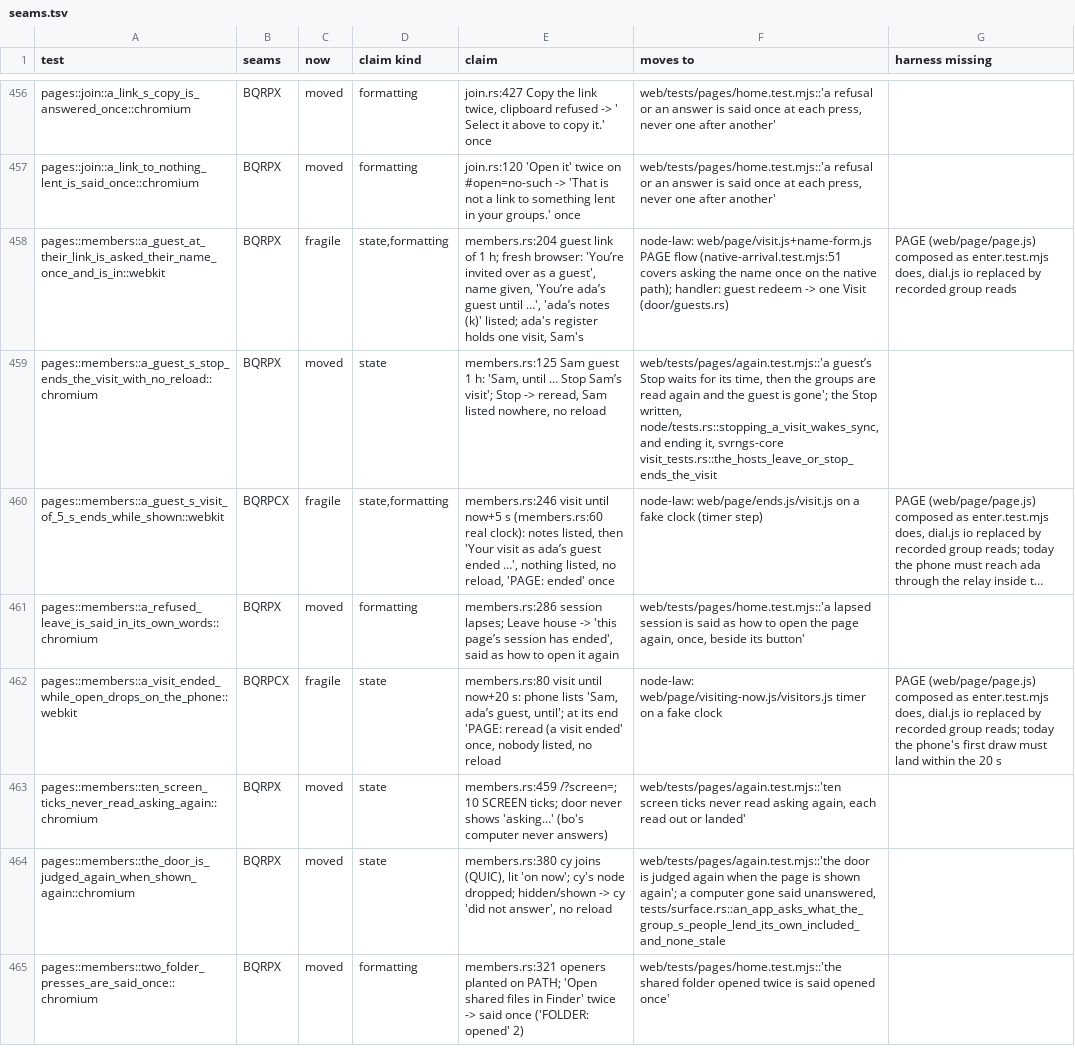
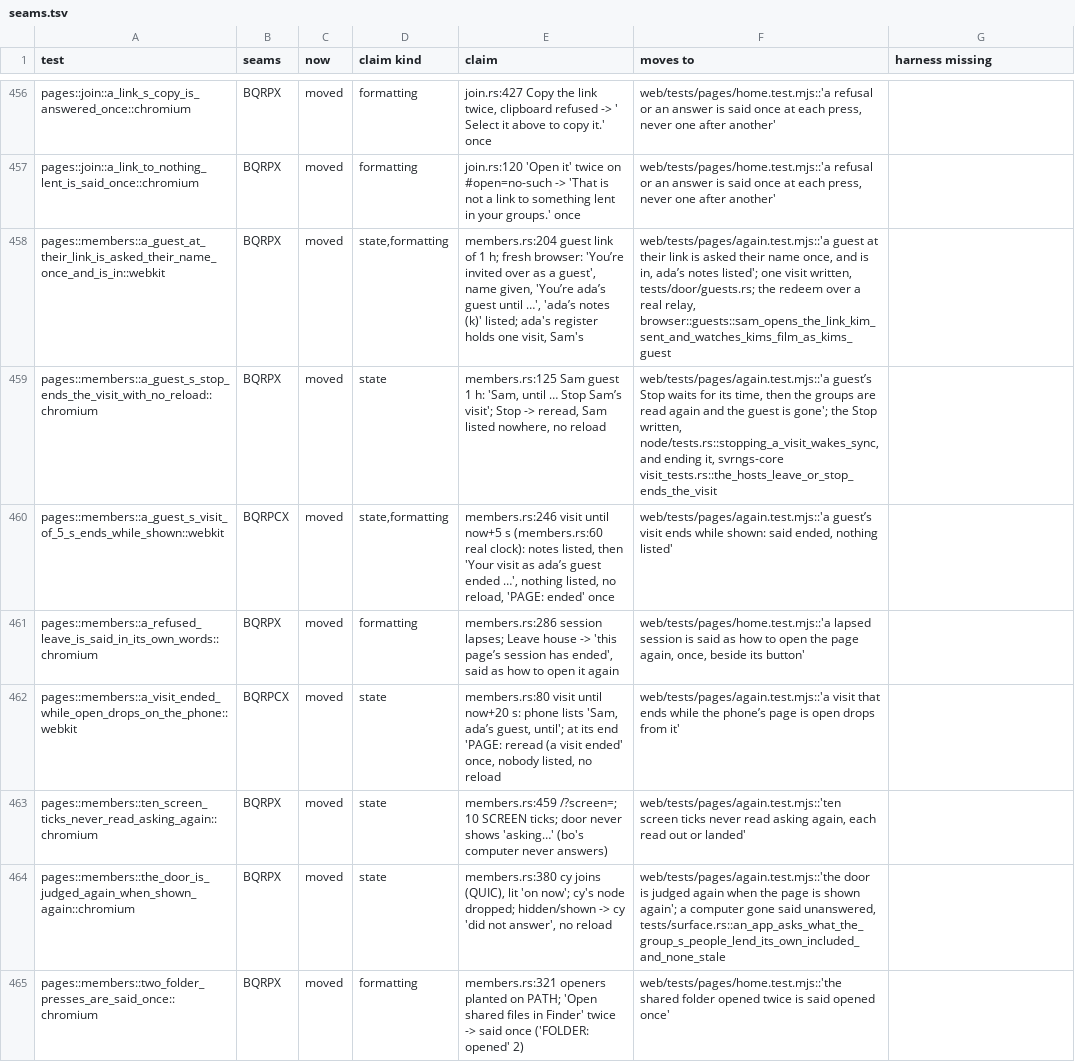
Before and after one commit to alexsbryan/svrngs, a TSV file: docs/seams.tsv, drawn as a sheet; only a part is shown, gaps mark what is left out; the diff covers the shown part only.

Commit message:
pages: retire 7 phone-page tests whose claims are Node laws now; 3 stay
WebKit over a node, a relay and the wasm (BQRPX); each assertion is held
by bf1469db's laws (web/tests/pages/again.test.mjs), named per row in
docs/seams.tsv:

- members.rs, all 3: asked once, "You’re ada’s guest until", notes listed
  -> 'a guest at their link…'; listed, "ended", nothing listed, "PAGE:
  ended" once -> 'a guest’s visit ends while shown…'; "Sam, ada’s guest,
  until", "PAGE: reread (a visit ended" once, nobody -> 'a visit that
  ends…'. One visit written: tests/door/guests.rs; the redeem over a real
  relay: browser::guests::sam_opens_the_link_kim_sent_… (kept).
- index.rs, both: Money in #lent after "PAGE: reread: "; "Full now." after
  one more "PAGE: read". `using` counted: door/lists.rs
  what_is_lent_is_asked_of_each_computer_now.
- shelf.rs: next sibling, busy [true, false], one bring and one refused,
  reread after `brought`, on the table, offered no more.
- acts.rs a_refused_yes_keeps_the_ask_shown: "Let …", Yes refused in the
  heading, #ask not hidden. Unlent refused: door/choices.rs `found`.
- No reload: no `look`/`lock` effect in any law.

Stay, column 6 says why: acts.rs a_line_left_unsent_is_carried_on_the_next_open
(IndexedDB across a real reopen); open.rs
the_computer_s_line_is_offered_and_copied_on_v2 (the page's policy and
Chromium's clipboard); open.rs the_phone_reads_its_group_again_when_shown
(the read again through the bound wasm endpoint over a relay).

Gone: pages/index.rs, members.rs, shelf.rs, their drivers index.mjs,
members.mjs, shelf.mjs; acts.rs `label`; acts.mjs's ask half.

rustfmt --check; oxfmt, oxlint; unit 256 pass. Not compiled here.

Lead: docs/CHECKS.md unit 5 says what both pages retirements
(this and the home page's before it) moved and what is left.

```diff
--- a/docs/seams.tsv
+++ b/docs/seams.tsv
@@ -457,7 +457,7 @@ pages::join::a_link_s_copy_is_answered_once::chromium	BQRPX	moved	formatting	joi
 pages::join::a_link_to_nothing_lent_is_said_once::chromium	BQRPX	moved	formatting	join.rs:120 'Open it' twice on #open=no-such -> 'That is not a link to something lent in your groups.' once	web/tests/pages/home.test.mjs::'a refusal or an answer is said once at each press, never one after another'	
-pages::members::a_guest_at_their_link_is_asked_their_name_once_and_is_in::webkit	BQRPX	fragile	state,formatting	members.rs:204 guest link of 1 h; fresh browser: 'You’re invited over as a guest', name given, 'You’re ada’s guest until …', 'ada’s notes (k)' listed; ada's register holds one visit, Sam's	node-law: web/page/visit.js+name-form.js PAGE flow (native-arrival.test.mjs:51 covers asking the name once on the native path); handler: guest redeem -> one Visit (door/guests.rs)	PAGE (web/page/page.js) composed as enter.test.mjs does, dial.js io replaced by recorded group reads
+pages::members::a_guest_at_their_link_is_asked_their_name_once_and_is_in::webkit	BQRPX	moved	state,formatting	members.rs:204 guest link of 1 h; fresh browser: 'You’re invited over as a guest', name given, 'You’re ada’s guest until …', 'ada’s notes (k)' listed; ada's register holds one visit, Sam's	web/tests/pages/again.test.mjs::'a guest at their link is asked their name once, and is in, ada’s notes listed'; one visit written, tests/door/guests.rs; the redeem over a real relay, browser::guests::sam_opens_the_link_kim_sent_and_watches_kims_film_as_kims_guest	
 pages::members::a_guest_s_stop_ends_the_visit_with_no_reload::chromium	BQRPX	moved	state	members.rs:125 Sam guest 1 h: 'Sam, until … Stop Sam’s visit'; Stop -> reread, Sam listed nowhere, no reload	web/tests/pages/again.test.mjs::'a guest’s Stop waits for its time, then the groups are read again and the guest is gone'; the Stop written, node/tests.rs::stopping_a_visit_wakes_sync, and ending it, svrngs-core visit_tests.rs::the_hosts_leave_or_stop_ends_the_visit	
-pages::members::a_guest_s_visit_of_5_s_ends_while_shown::webkit	BQRPCX	fragile	state,formatting	members.rs:246 visit until now+5 s (members.rs:60 real clock): notes listed, then 'Your visit as ada’s guest ended …', nothing listed, no reload, 'PAGE: ended' once	node-law: web/page/ends.js/visit.js on a fake clock (timer step)	PAGE (web/page/page.js) composed as enter.test.mjs does, dial.js io replaced by recorded group reads; today the phone must reach ada through the relay inside t…
+pages::members::a_guest_s_visit_of_5_s_ends_while_shown::webkit	BQRPCX	moved	state,formatting	members.rs:246 visit until now+5 s (members.rs:60 real clock): notes listed, then 'Your visit as ada’s guest ended …', nothing listed, no reload, 'PAGE: ended' once	web/tests/pages/again.test.mjs::'a guest’s visit ends while shown: said ended, nothing listed'	
 pages::members::a_refused_leave_is_said_in_its_own_words::chromium	BQRPX	moved	formatting	members.rs:286 session lapses; Leave house -> 'this page’s session has ended', said as how to open it again	web/tests/pages/home.test.mjs::'a lapsed session is said as how to open the page again, once, beside its button'	
-pages::members::a_visit_ended_while_open_drops_on_the_phone::webkit	BQRPCX	fragile	state	members.rs:80 visit until now+20 s: phone lists 'Sam, ada’s guest, until'; at its end 'PAGE: reread (a visit ended' once, nobody listed, no reload	node-law: web/page/visiting-now.js/visitors.js timer on a fake clock	PAGE (web/page/page.js) composed as enter.test.mjs does, dial.js io replaced by recorded group reads; today the phone's first draw must land within the 20 s
+pages::members::a_visit_ended_while_open_drops_on_the_phone::webkit	BQRPCX	moved	state	members.rs:80 visit until now+20 s: phone lists 'Sam, ada’s guest, until'; at its end 'PAGE: reread (a visit ended' once, nobody listed, no reload	web/tests/pages/again.test.mjs::'a visit that ends while the phone’s page is open drops from it'	
 pages::members::ten_screen_ticks_never_read_asking_again::chromium	BQRPX	moved	state	members.rs:459 /?screen=; 10 SCREEN ticks; door never shows 'asking…' (bo's computer never answers)	web/tests/pages/again.test.mjs::'ten screen ticks never read asking again, each read out or landed'	
```
Also changed, not shown: 15 edited cells elsewhere in this file, 10 other files.
